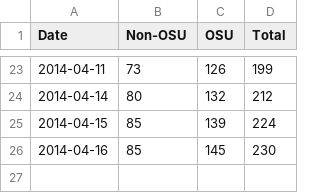
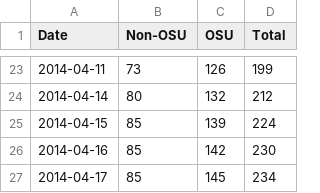
Before and after one commit to benlk/mumps, a CSV file: data.csv, drawn as a sheet; only a part is shown, gaps mark what is left out.

Commit message:
Today's numbers

```diff
--- a/data.csv
+++ b/data.csv
@@ -25,2 +25,3 @@ Date,Non-OSU,OSU,Total
 2014-04-15,85,139,224
-2014-04-16,85,145,230
+2014-04-16,85,142,230
+2014-04-17,85,145,234
```
